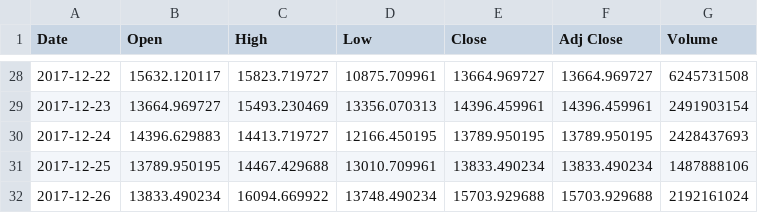
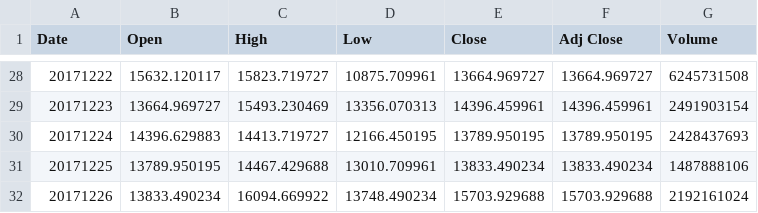
Before and after one commit to HKMATLAB/Automated-Trading, a CSV file: BTC-USD.csv, drawn as a sheet; only a part is shown, gaps mark what is left out; the diff covers the shown part only.

Commit message:
more data

```diff
--- a/BTC-USD.csv
+++ b/BTC-USD.csv
@@ -28,5 +28,5 @@ Date,Open,High,Low,Close,Adj Close,Volume
-2017-12-22,15632.120117,15823.719727,10875.709961,13664.969727,13664.969727,6245731508
-2017-12-23,13664.969727,15493.230469,13356.070313,14396.459961,14396.459961,2491903154
-2017-12-24,14396.629883,14413.719727,12166.450195,13789.950195,13789.950195,2428437693
-2017-12-25,13789.950195,14467.429688,13010.709961,13833.490234,13833.490234,1487888106
-2017-12-26,13833.490234,16094.669922,13748.490234,15703.929688,15703.929688,2192161024
+20171222,15632.120117,15823.719727,10875.709961,13664.969727,13664.969727,6245731508
+20171223,13664.969727,15493.230469,13356.070313,14396.459961,14396.459961,2491903154
+20171224,14396.629883,14413.719727,12166.450195,13789.950195,13789.950195,2428437693
+20171225,13789.950195,14467.429688,13010.709961,13833.490234,13833.490234,1487888106
+20171226,13833.490234,16094.669922,13748.490234,15703.929688,15703.929688,2192161024
```
Also changed, not shown: 32 edited cells elsewhere in this file, 2 other files.
